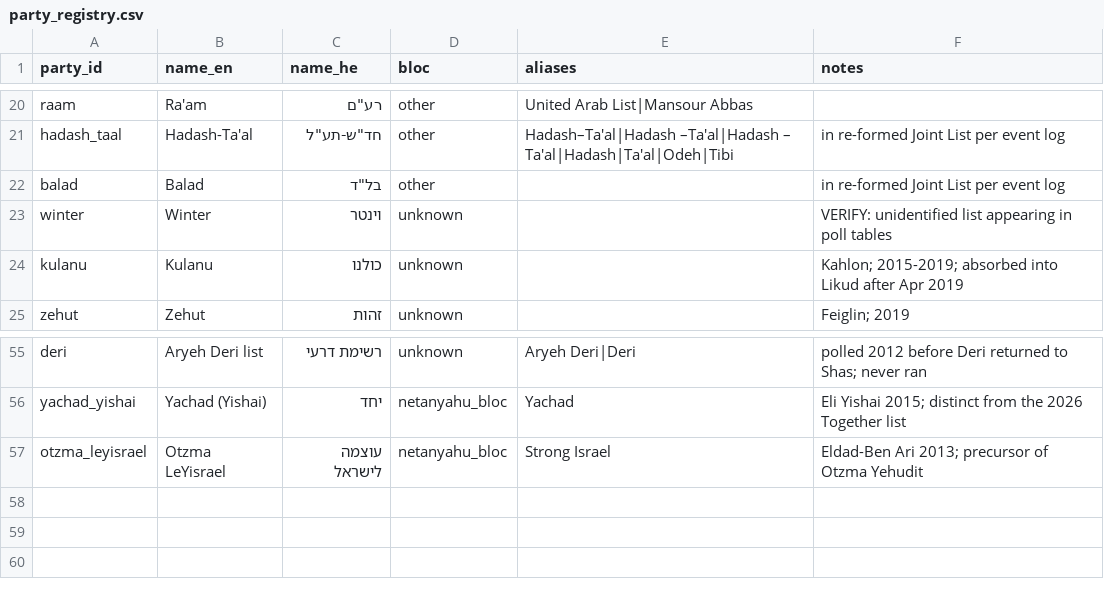
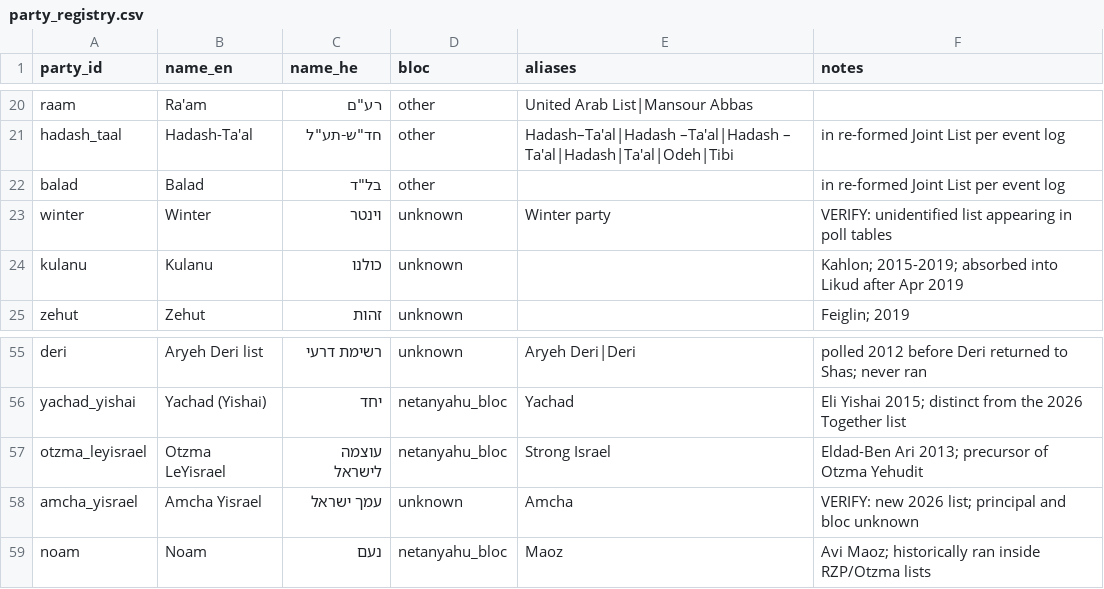
Before and after one commit to idoherling/2026_Election_Model, a CSV file: data/party_registry.csv, drawn as a sheet; only a part is shown, gaps mark what is left out.

```diff
--- a/data/party_registry.csv
+++ b/data/party_registry.csv
@@ -22,3 +22,3 @@ hadash_taal,Hadash-Ta'al,חד"ש-תע"ל,other,Hadash–Ta'al|Hadash –Ta'al|Ha
 balad,Balad,בל"ד,other,,in re-formed Joint List per event log
-winter,Winter,וינטר,unknown,,VERIFY: unidentified list appearing in poll tables
+winter,Winter,וינטר,unknown,Winter party,VERIFY: unidentified list appearing in poll tables
 kulanu,Kulanu,כולנו,unknown,,Kahlon; 2015-2019; absorbed into Likud after Apr 2019
@@ -57 +57,3 @@ yachad_yishai,Yachad (Yishai),יחד,netanyahu_bloc,Yachad,Eli Yishai 2015; dist
 otzma_leyisrael,Otzma LeYisrael,עוצמה לישראל,netanyahu_bloc,Strong Israel,Eldad-Ben Ari 2013; precursor of Otzma Yehudit
+amcha_yisrael,Amcha Yisrael,עמך ישראל,unknown,Amcha,VERIFY: new 2026 list; principal and bloc unknown
+noam,Noam,נעם,netanyahu_bloc,Maoz,Avi Maoz; historically ran inside RZP/Otzma lists
```
Also changed, not shown: 9 other files.
